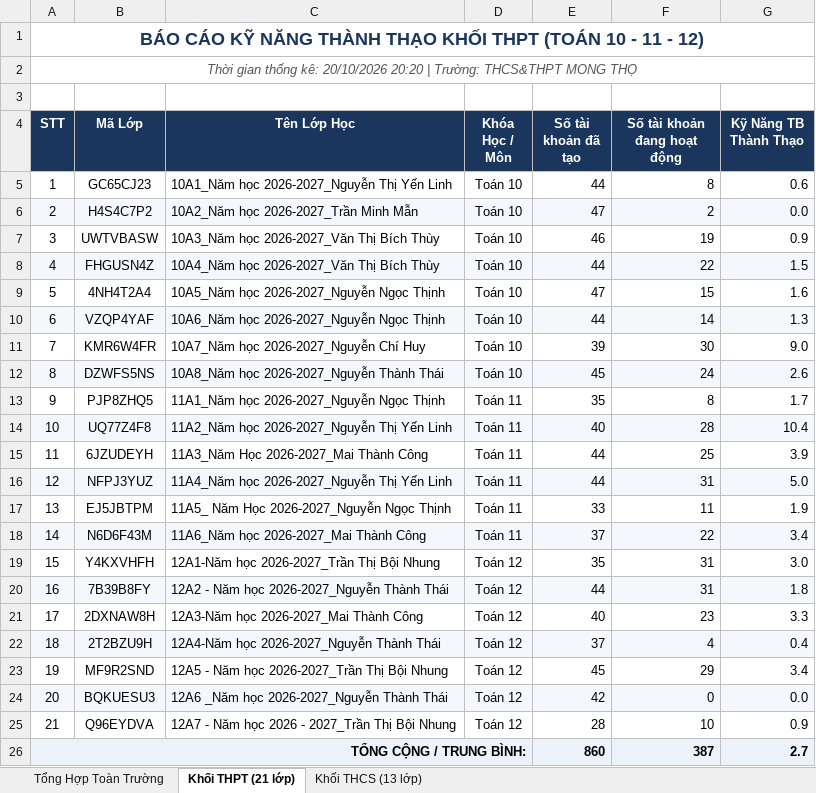
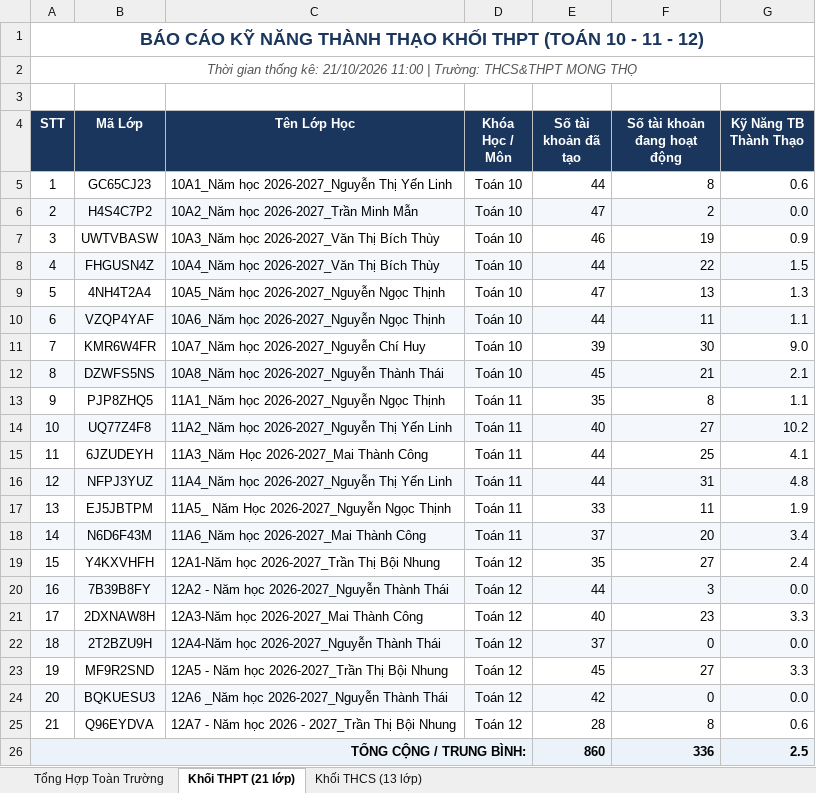
Before and after one commit to thanhthaiagu/kav-report, an Excel workbook: BaoCao_KAV.xlsx, sheet Khối THPT (21 lớp), drawn as a sheet; values as stored, in another font and other column widths than the file's, no borders; the diff names each change by its address in the sheet, - before the commit and + after, or states it on an @@ line.

Commit message:
Cập nhật báo cáo Excel cả 2 tài khoản THCS & THPT

```diff
--- a/BaoCao_KAV.xlsx (sheet Khối THPT (21 lớp))
+++ b/BaoCao_KAV.xlsx (sheet Khối THPT (21 lớp))
-A2 (STT): …thống kê: 20/10/2026 20:20 | Trường:…
+A2 (STT): …thống kê: 21/10/2026 11:00 | Trường:…
-F9 (Số tài khoản đang hoạt động): 15
+F9 (Số tài khoản đang hoạt động): 13
-G9 (Kỹ Năng TB Thành Thạo): 1.6
+G9 (Kỹ Năng TB Thành Thạo): 1.3
-F10 (Số tài khoản đang hoạt động): 14
+F10 (Số tài khoản đang hoạt động): 11
-G10 (Kỹ Năng TB Thành Thạo): 1.3
+G10 (Kỹ Năng TB Thành Thạo): 1.1
-F12 (Số tài khoản đang hoạt động): 24
+F12 (Số tài khoản đang hoạt động): 21
-G12 (Kỹ Năng TB Thành Thạo): 2.6
+G12 (Kỹ Năng TB Thành Thạo): 2.1
-G13 (Kỹ Năng TB Thành Thạo): 1.7
+G13 (Kỹ Năng TB Thành Thạo): 1.1
-F14 (Số tài khoản đang hoạt động): 28
+F14 (Số tài khoản đang hoạt động): 27
-G14 (Kỹ Năng TB Thành Thạo): 10.4
+G14 (Kỹ Năng TB Thành Thạo): 10.2
-G15 (Kỹ Năng TB Thành Thạo): 3.9
+G15 (Kỹ Năng TB Thành Thạo): 4.1
-G16 (Kỹ Năng TB Thành Thạo): 5.0
+G16 (Kỹ Năng TB Thành Thạo): 4.8
-F18 (Số tài khoản đang hoạt động): 22
+F18 (Số tài khoản đang hoạt động): 20
-F19 (Số tài khoản đang hoạt động): 31
+F19 (Số tài khoản đang hoạt động): 27
-G19 (Kỹ Năng TB Thành Thạo): 3.0
+G19 (Kỹ Năng TB Thành Thạo): 2.4
-F20 (Số tài khoản đang hoạt động): 31
+F20 (Số tài khoản đang hoạt động): 3
-G20 (Kỹ Năng TB Thành Thạo): 1.8
+G20 (Kỹ Năng TB Thành Thạo): 0.0
-F22 (Số tài khoản đang hoạt động): 4
+F22 (Số tài khoản đang hoạt động): 0
-G22 (Kỹ Năng TB Thành Thạo): 0.4
+G22 (Kỹ Năng TB Thành Thạo): 0.0
-F23 (Số tài khoản đang hoạt động): 29
+F23 (Số tài khoản đang hoạt động): 27
-G23 (Kỹ Năng TB Thành Thạo): 3.4
+G23 (Kỹ Năng TB Thành Thạo): 3.3
-F25 (Số tài khoản đang hoạt động): 10
+F25 (Số tài khoản đang hoạt động): 8
-G25 (Kỹ Năng TB Thành Thạo): 0.9
+G25 (Kỹ Năng TB Thành Thạo): 0.6
-F26 (Số tài khoản đang hoạt động): 387
+F26 (Số tài khoản đang hoạt động): 336
-G26 (Kỹ Năng TB Thành Thạo): 2.7
+G26 (Kỹ Năng TB Thành Thạo): 2.5
```
Also changed, not shown: sheet Tổng Hợp Toàn Trường, sheet Khối THCS (13 lớp).
